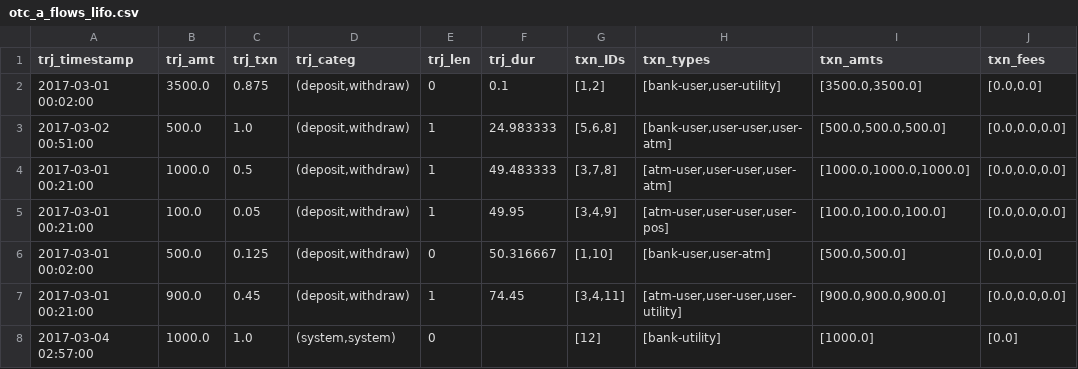
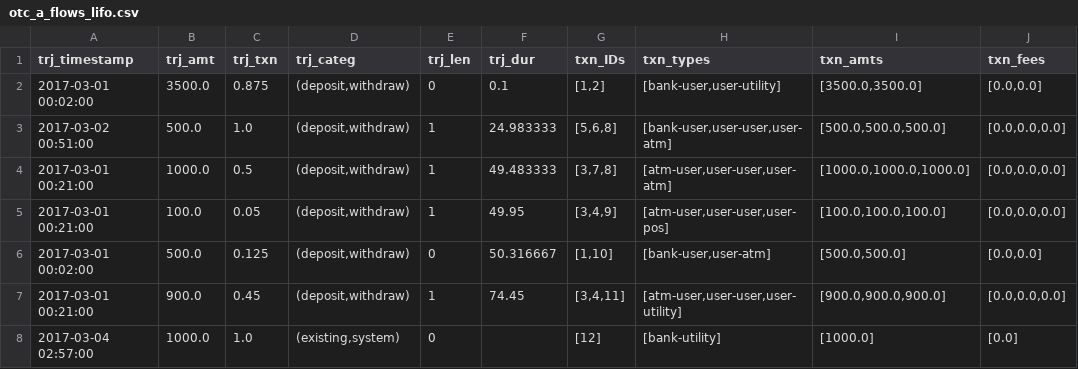
Before and after one commit to carolinamattsson/follow-the-money, a CSV file: examples/7_inconsistencies/output/otc_a_flows_lifo.csv, drawn as a sheet; only a part is shown; the diff names each change by its address in the sheet, - before the commit and + after, or states it on an @@ line.

Commit message:
fix "existing" for pairwise transfer from pooled funds, but counting up to get the length in the recursive follow_back() function.

```diff
--- a/examples/7_inconsistencies/output/otc_a_flows_lifo.csv
+++ b/examples/7_inconsistencies/output/otc_a_flows_lifo.csv
-D8 (trj_categ): (system,system)
+D8 (trj_categ): (existing,system)
```
Also changed, not shown: examples/3_time_window/output/account_minus_flows_lifo.csv, examples/3_time_window/output/account_minus_flows_mixed.csv, 35 other files.
